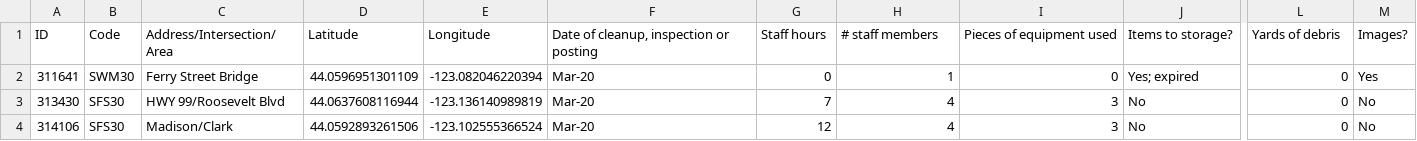
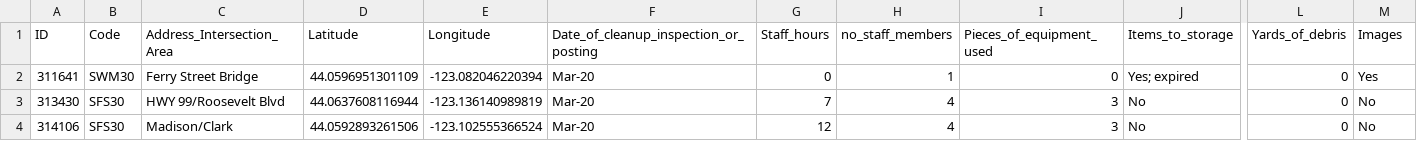
Before and after one commit to jheasly/homeless-camp-cleanups, a CSV file: COE-work-orders-cleanups - Data - modified_title.csv, drawn as a sheet; only a part is shown, gaps mark what is left out; the diff names each change by its address in the sheet, - before the commit and + after, or states it on an @@ line.

Commit message:
Fixed titles.

```diff
--- a/COE-work-orders-cleanups - Data - modified_title.csv
+++ b/COE-work-orders-cleanups - Data - modified_title.csv
-C1: Address/Intersection/Area
+C1: Address_Intersection_Area
-F1: Date of cleanup, inspection or posting
+F1: Date_of_cleanup_inspection_or_posting
-G1: Staff hours
+G1: Staff_hours
-H1: # staff members
+H1: no_staff_members
-I1: Pieces of equipment used
+I1: Pieces_of_equipment_used
-J1: Items to storage?
+J1: Items_to_storage
-L1: Yards of debris
+L1: Yards_of_debris
-M1: Images?
+M1: Images
```
